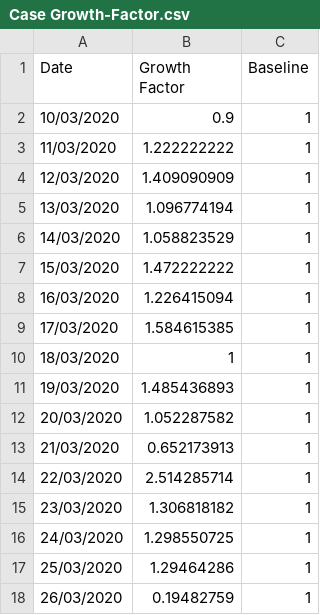
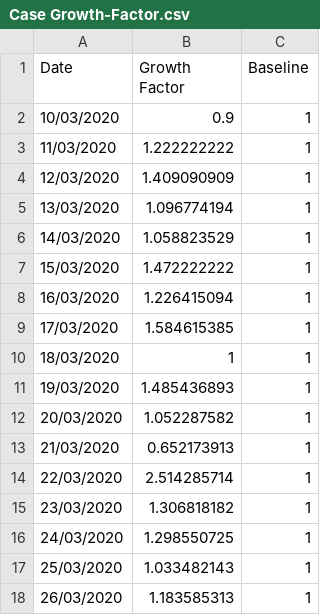
Before and after one commit to idandrd/israel-covid19-data, a CSV file: Case Growth-Factor.csv, drawn as a sheet.

```diff
--- a/Case Growth-Factor.csv
+++ b/Case Growth-Factor.csv
@@ -16,3 +16,3 @@
 24/03/2020,1.298550725,1
-25/03/2020,1.29464286,1
-26/03/2020,0.19482759,1
+25/03/2020,1.033482143,1
+26/03/2020,1.183585313,1
```
Also changed, not shown: Corona-Tests Percent.csv, Corona-Tests.csv, 2 other files.
